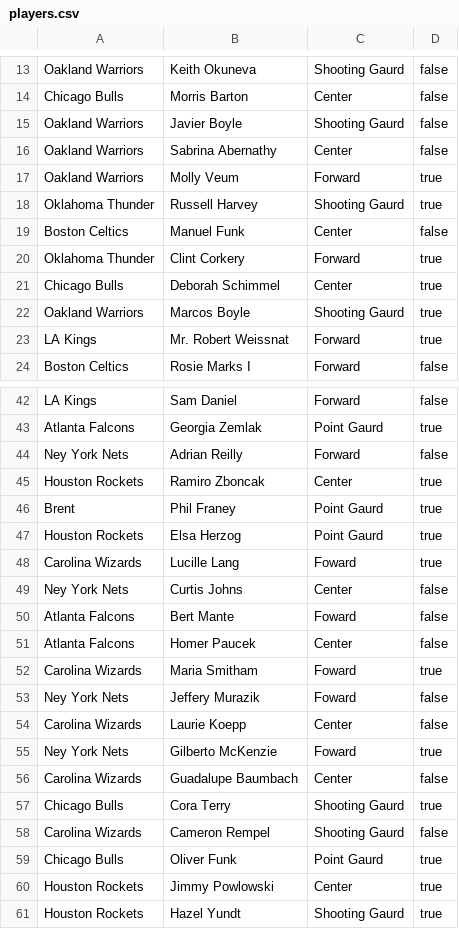
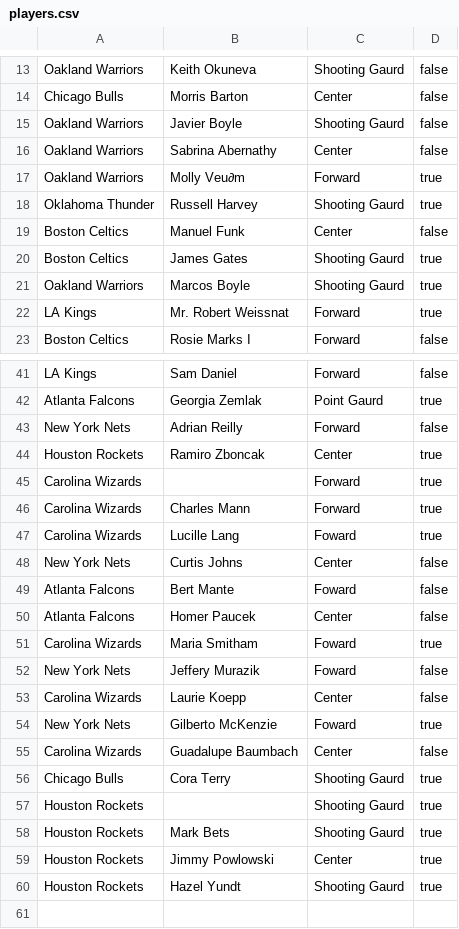
Before and after one commit to DLamarG/Teams_and_Players_OOP, a CSV file: players.csv, drawn as a sheet; only a part is shown, gaps mark what is left out; the diff covers the shown part only.

```diff
--- a/players.csv
+++ b/players.csv
@@ -17 +17 @@
-"Oakland Warriors","Molly Veum","Forward","true"
+Oakland Warriors,Molly Veu∂m,Forward,true
@@ -20,2 +20 @@
-"Oklahoma Thunder","Clint Corkery ","Forward","true"
-"Chicago Bulls","Deborah Schimmel","Center","true"
+Boston Celtics,James Gates,Shooting Gaurd,true
@@ -44 +43 @@
-"Ney York Nets","Adrian Reilly","Forward","false"
+New York Nets,Adrian Reilly,Forward,false
@@ -46,2 +45,2 @@
-"Brent","Phil Franey","Point Gaurd","true"
-"Houston Rockets","Elsa Herzog","Point Gaurd","true"
+Carolina Wizards,,Forward,true
+Carolina Wizards,Charles Mann,Forward,true
@@ -49 +48 @@
-"Ney York Nets","Curtis Johns","Center","false"
+New York Nets,Curtis Johns,Center,false
@@ -53 +52 @@
-"Ney York Nets","Jeffery Murazik","Foward","false"
+New York Nets,Jeffery Murazik,Foward,false
@@ -55 +54 @@
-"Ney York Nets","Gilberto McKenzie","Foward","true"
+New York Nets,Gilberto McKenzie,Foward,true
@@ -58,2 +57,2 @@
-"Carolina Wizards","Cameron Rempel","Shooting Gaurd","false"
-"Chicago Bulls","Oliver Funk","Point Gaurd","true"
+Houston Rockets,,Shooting Gaurd,true
+Houston Rockets,Mark Bets,Shooting Gaurd,true
```
Also changed, not shown: 6 edited cells elsewhere in this file, 1 other file.
